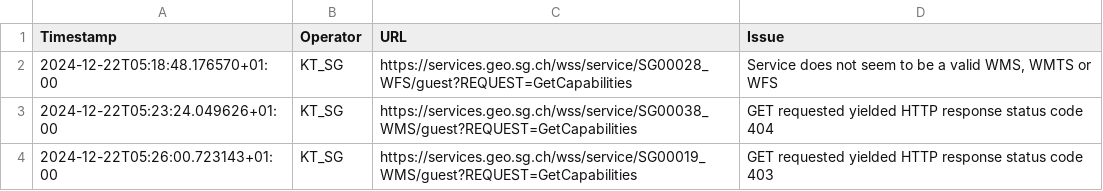
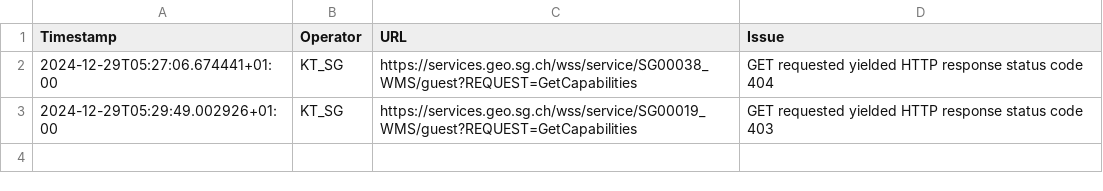
Before and after one commit to davidoesch/geoservice_harvester_poc, a CSV file: tools/KT_SG_errors.csv, drawn as a sheet.

```diff
--- a/tools/KT_SG_errors.csv
+++ b/tools/KT_SG_errors.csv
@@ -1,4 +1,3 @@
 Timestamp,Operator,URL,Issue
-2024-12-22T05:18:48.176570+01:00,KT_SG,https://services.geo.sg.ch/wss/service/SG00028_WFS/guest?REQUEST=GetCapabilities,"Service does not seem to be a valid WMS, WMTS or WFS"
-2024-12-22T05:23:24.049626+01:00,KT_SG,https://services.geo.sg.ch/wss/service/SG00038_WMS/guest?REQUEST=GetCapabilities,"GET requested yielded HTTP response status code 404"
-2024-12-22T05:26:00.723143+01:00,KT_SG,https://services.geo.sg.ch/wss/service/SG00019_WMS/guest?REQUEST=GetCapabilities,"GET requested yielded HTTP response status code 403"
+2024-12-29T05:27:06.674441+01:00,KT_SG,https://services.geo.sg.ch/wss/service/SG00038_WMS/guest?REQUEST=GetCapabilities,"GET requested yielded HTTP response status code 404"
+2024-12-29T05:29:49.002926+01:00,KT_SG,https://services.geo.sg.ch/wss/service/SG00019_WMS/guest?REQUEST=GetCapabilities,"GET requested yielded HTTP response status code 403"
```
Also changed, not shown: tools/KT_FR_errors.csv, tools/KT_GE_errors.csv, 6 other files.
